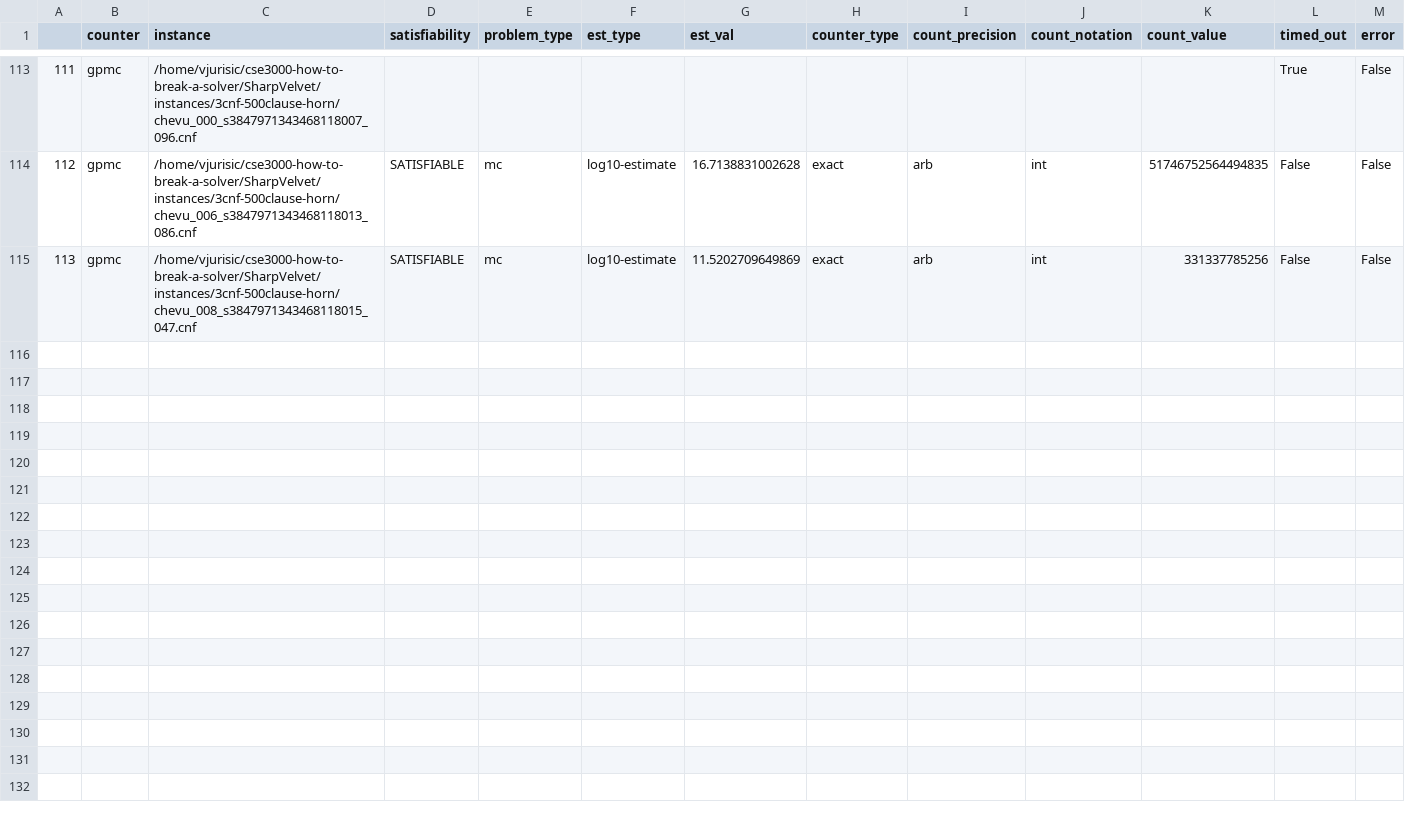
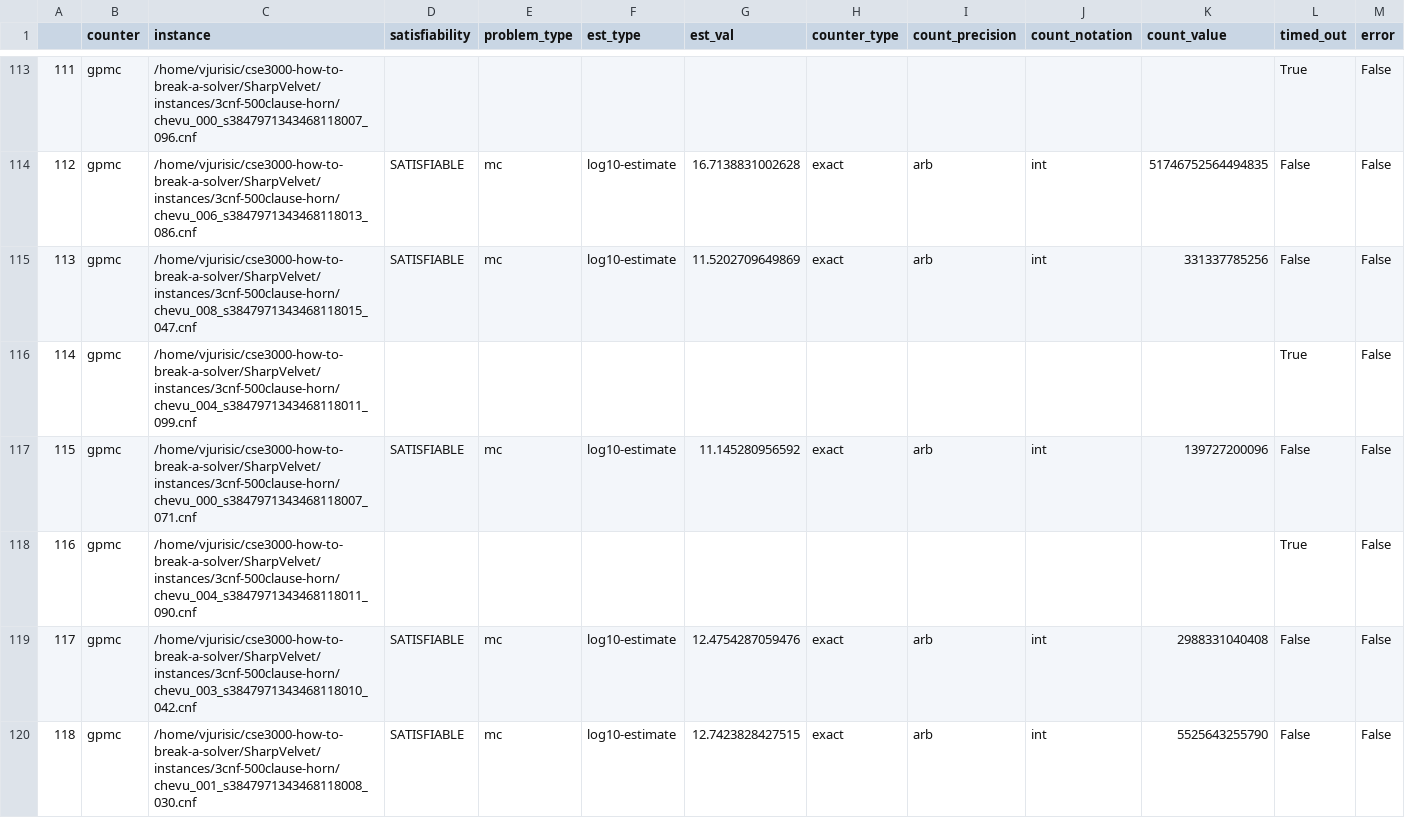
Before and after one commit to Krat-OS/cse3000-how-to-break-a-solver, a CSV file: SharpVelvet/out/2025-01-14_chevu_000_s3847971343468118007_000_gpmc_fuzz-results.csv, drawn as a sheet; only a part is shown, gaps mark what is left out; rows hold the shown columns only; the diff covers the shown part only; the diff names each change by its address in the sheet, - before the commit and + after, or states it on an @@ line.

```diff
--- a/SharpVelvet/out/2025-01-14_chevu_000_s3847971343468118007_000_gpmc_fuzz-results.csv
+++ b/SharpVelvet/out/2025-01-14_chevu_000_s3847971343468118007_000_gpmc_fuzz-results.csv
+row 116: 114 | gpmc | /home/vjurisic/cse3000-how-to-break-a-solver/SharpVelvet/instances/3cnf-500clause-horn/chevu_004_s3847971343468118011_099.cnf |  |  |  |  |  |  |  |  | True | False
+row 117: 115 | gpmc | /home/vjurisic/cse3000-how-to-break-a-solver/SharpVelvet/instances/3cnf-500clause-horn/chevu_000_s3847971343468118007_071.cnf | SATISFIABLE | mc | log10-estimate | 11.145280956592 | exact | arb | int | 139727200096 | False | False
+row 118: 116 | gpmc | /home/vjurisic/cse3000-how-to-break-a-solver/SharpVelvet/instances/3cnf-500clause-horn/chevu_004_s3847971343468118011_090.cnf |  |  |  |  |  |  |  |  | True | False
+row 119: 117 | gpmc | /home/vjurisic/cse3000-how-to-break-a-solver/SharpVelvet/instances/3cnf-500clause-horn/chevu_003_s3847971343468118010_042.cnf | SATISFIABLE | mc | log10-estimate | 12.4754287059476 | exact | arb | int | 2988331040408 | False | False
+row 120: 118 | gpmc | /home/vjurisic/cse3000-how-to-break-a-solver/SharpVelvet/instances/3cnf-500clause-horn/chevu_001_s3847971343468118008_030.cnf | SATISFIABLE | mc | log10-estimate | 12.7423828427515 | exact | arb | int | 5525643255790 | False | False
```
Also changed, not shown: 5 added rows elsewhere in this file, SharpVelvet/out/2025-01-14_chevu_000_s3847971343468118007_000_d4g_fuzz-results.csv, SharpVelvet/out/2025-01-14_chevu_000_s3847971343468118007_000_d4r_fuzz-results.csv, 9 other files.
